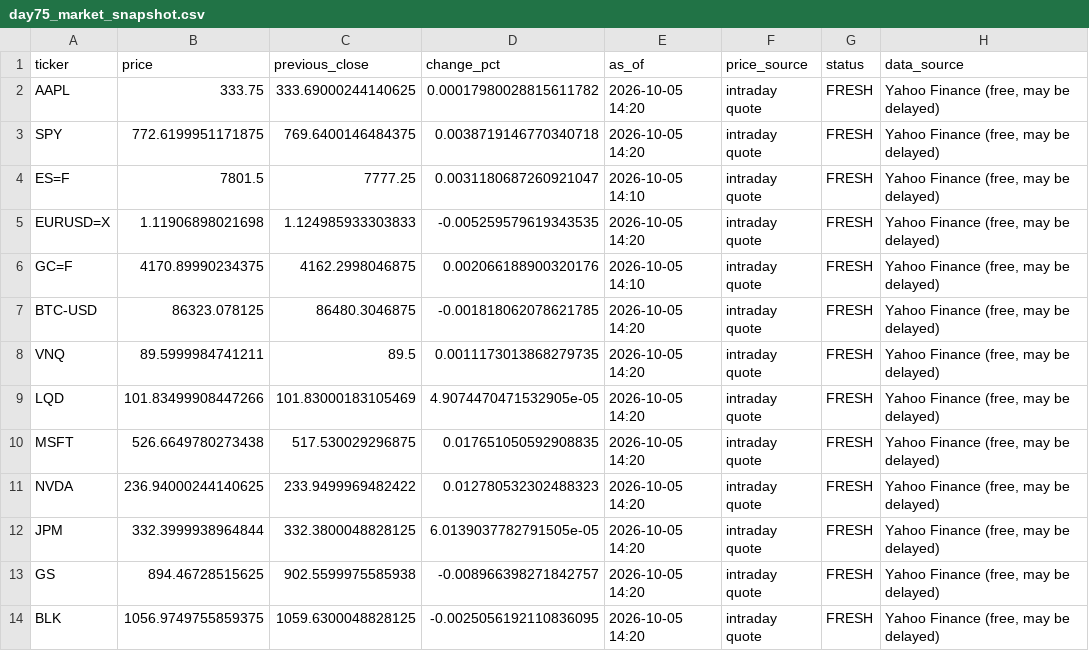
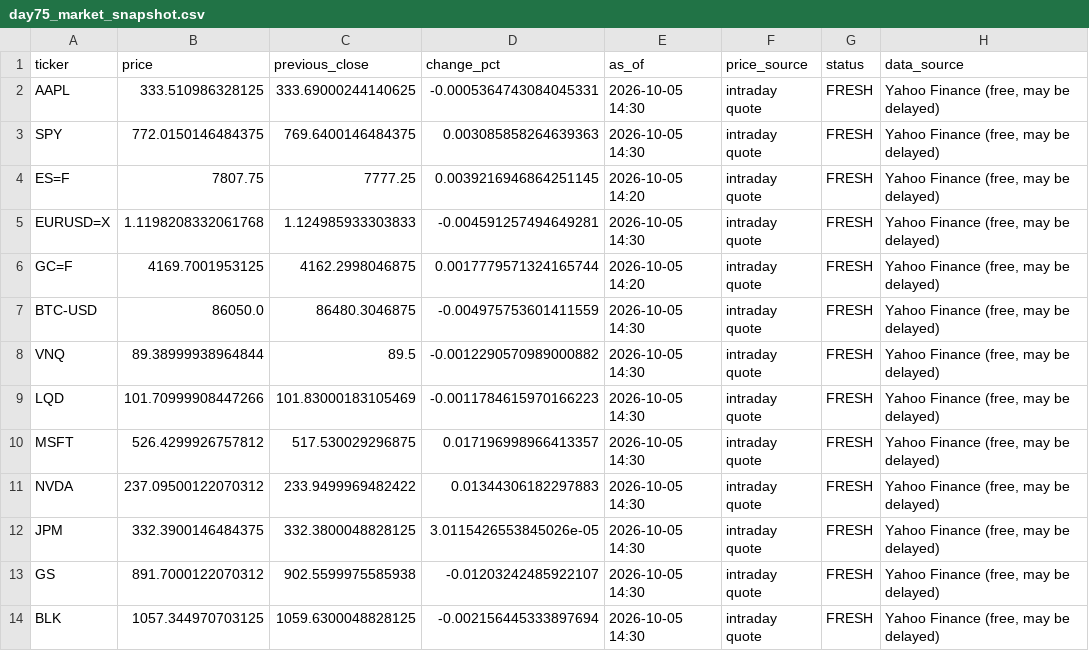
Before and after one commit to Agunp1/AI-Financial-Analyst, a CSV file: day75_market_snapshot.csv, drawn as a sheet; only a part is shown; the diff covers the shown part only.

Commit message:
Price refresh 2026-10-05 14:33 UTC

```diff
--- a/day75_market_snapshot.csv
+++ b/day75_market_snapshot.csv
@@ -1,14 +1,14 @@
 ticker,price,previous_close,change_pct,as_of,price_source,status,data_source
-AAPL,333.75,333.69000244140625,0.00017980028815611782,2026-10-05 14:20,intraday quote,FRESH,"Yahoo Finance (free, may be delayed)"
-SPY,772.6199951171875,769.6400146484375,0.0038719146770340718,2026-10-05 14:20,intraday quote,FRESH,"Yahoo Finance (free, may be delayed)"
-ES=F,7801.5,7777.25,0.0031180687260921047,2026-10-05 14:10,intraday quote,FRESH,"Yahoo Finance (free, may be delayed)"
-EURUSD=X,1.11906898021698,1.124985933303833,-0.005259579619343535,2026-10-05 14:20,intraday quote,FRESH,"Yahoo Finance (free, may be delayed)"
-GC=F,4170.89990234375,4162.2998046875,0.002066188900320176,2026-10-05 14:10,intraday quote,FRESH,"Yahoo Finance (free, may be delayed)"
-BTC-USD,86323.078125,86480.3046875,-0.001818062078621785,2026-10-05 14:20,intraday quote,FRESH,"Yahoo Finance (free, may be delayed)"
-VNQ,89.5999984741211,89.5,0.0011173013868279735,2026-10-05 14:20,intraday quote,FRESH,"Yahoo Finance (free, may be delayed)"
-LQD,101.83499908447266,101.83000183105469,4.9074470471532905e-05,2026-10-05 14:20,intraday quote,FRESH,"Yahoo Finance (free, may be delayed)"
-MSFT,526.6649780273438,517.530029296875,0.017651050592908835,2026-10-05 14:20,intraday quote,FRESH,"Yahoo Finance (free, may be delayed)"
-NVDA,236.94000244140625,233.9499969482422,0.012780532302488323,2026-10-05 14:20,intraday quote,FRESH,"Yahoo Finance (free, may be delayed)"
-JPM,332.3999938964844,332.3800048828125,6.0139037782791505e-05,2026-10-05 14:20,intraday quote,FRESH,"Yahoo Finance (free, may be delayed)"
-GS,894.46728515625,902.5599975585938,-0.008966398271842757,2026-10-05 14:20,intraday quote,FRESH,"Yahoo Finance (free, may be delayed)"
-BLK,1056.9749755859375,1059.6300048828125,-0.0025056192110836095,2026-10-05 14:20,intraday quote,FRESH,"Yahoo Finance (free, may be delayed)"
+AAPL,333.510986328125,333.69000244140625,-0.0005364743084045331,2026-10-05 14:30,intraday quote,FRESH,"Yahoo Finance (free, may be delayed)"
+SPY,772.0150146484375,769.6400146484375,0.003085858264639363,2026-10-05 14:30,intraday quote,FRESH,"Yahoo Finance (free, may be delayed)"
+ES=F,7807.75,7777.25,0.0039216946864251145,2026-10-05 14:20,intraday quote,FRESH,"Yahoo Finance (free, may be delayed)"
+EURUSD=X,1.1198208332061768,1.124985933303833,-0.004591257494649281,2026-10-05 14:30,intraday quote,FRESH,"Yahoo Finance (free, may be delayed)"
+GC=F,4169.7001953125,4162.2998046875,0.0017779571324165744,2026-10-05 14:20,intraday quote,FRESH,"Yahoo Finance (free, may be delayed)"
+BTC-USD,86050.0,86480.3046875,-0.004975753601411559,2026-10-05 14:30,intraday quote,FRESH,"Yahoo Finance (free, may be delayed)"
+VNQ,89.38999938964844,89.5,-0.0012290570989000882,2026-10-05 14:30,intraday quote,FRESH,"Yahoo Finance (free, may be delayed)"
+LQD,101.70999908447266,101.83000183105469,-0.0011784615970166223,2026-10-05 14:30,intraday quote,FRESH,"Yahoo Finance (free, may be delayed)"
+MSFT,526.4299926757812,517.530029296875,0.017196998966413357,2026-10-05 14:30,intraday quote,FRESH,"Yahoo Finance (free, may be delayed)"
+NVDA,237.09500122070312,233.9499969482422,0.01344306182297883,2026-10-05 14:30,intraday quote,FRESH,"Yahoo Finance (free, may be delayed)"
+JPM,332.3900146484375,332.3800048828125,3.0115426553845026e-05,2026-10-05 14:30,intraday quote,FRESH,"Yahoo Finance (free, may be delayed)"
+GS,891.7000122070312,902.5599975585938,-0.01203242485922107,2026-10-05 14:30,intraday quote,FRESH,"Yahoo Finance (free, may be delayed)"
+BLK,1057.344970703125,1059.6300048828125,-0.002156445333897694,2026-10-05 14:30,intraday quote,FRESH,"Yahoo Finance (free, may be delayed)"
```
Also changed, not shown: 81 edited cells elsewhere in this file, day67_instrument_risk_monitor.csv, day69_instrument_remediation_actions.csv, 18 other files.
